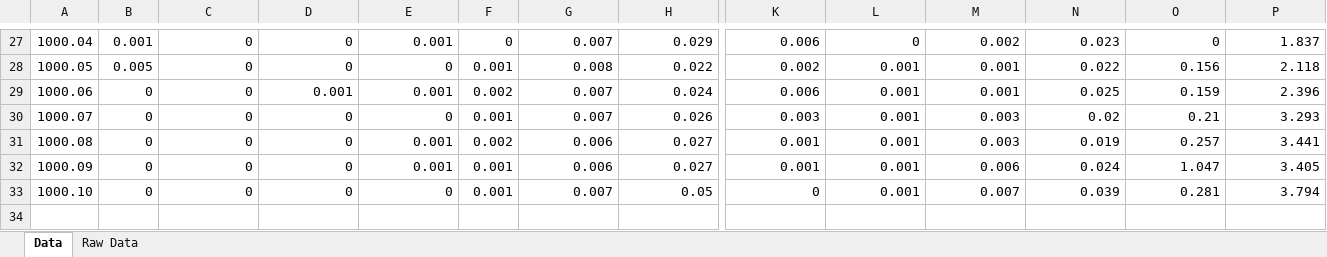
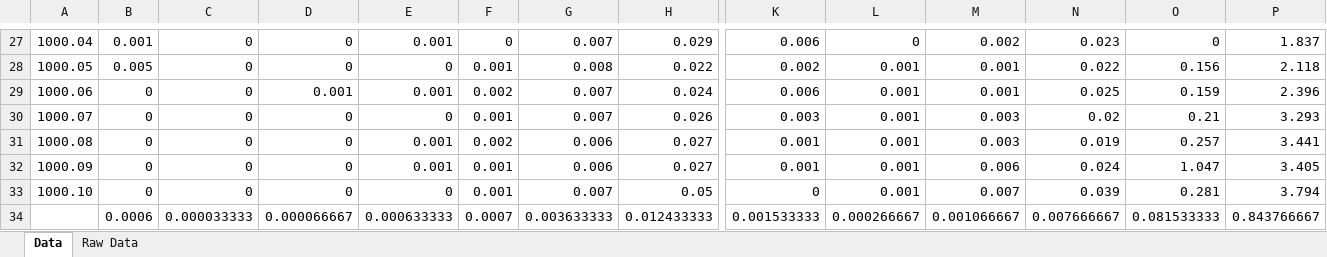
Before and after one commit to clementgamache/INF4705_tps, an Excel workbook: tp2/resultat.xlsx, sheet Data, drawn as a sheet; only a part is shown, gaps mark what is left out; values as stored, in another font and other column widths than the file's, no borders; rows hold the shown columns only; the diff names each change by its address in the sheet, - before the commit and + after, or states it on an @@ line.

```diff
--- a/tp2/resultat.xlsx (sheet Data)
+++ b/tp2/resultat.xlsx (sheet Data)
+row 34:  | 0.0006 | 0.000033333 | 0.000066667 | 0.000633333 | 0.0007 | 0.003633333 | 0.012433333 | 0.001533333 | 0.000266667 | 0.001066667 | 0.007666667 | 0.081533333 | 0.843766667
```
Also changed, not shown: 2 other files.
